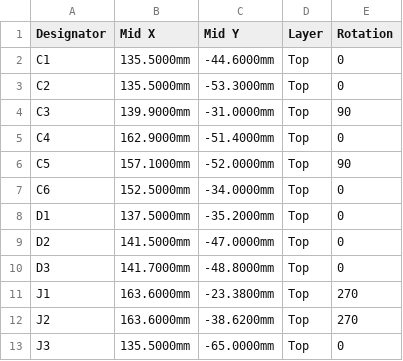
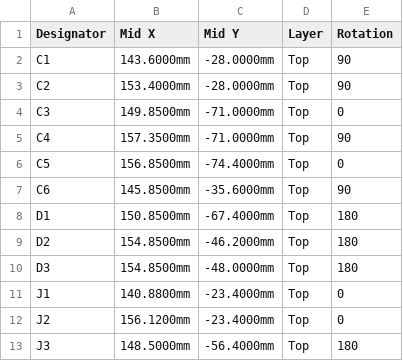
Before and after one commit to LukoPuko/x3utils-esp32, a CSV file: hardware/carrier/production/nextpcb/x3carrier-nextpcb-cpl.csv, drawn as a sheet; only a part is shown; the diff covers the shown part only.

```diff
--- a/hardware/carrier/production/nextpcb/x3carrier-nextpcb-cpl.csv
+++ b/hardware/carrier/production/nextpcb/x3carrier-nextpcb-cpl.csv
@@ -1,13 +1,13 @@
 Designator,Mid X,Mid Y,Layer,Rotation
-C1,135.5000mm,-44.6000mm,Top,0
-C2,135.5000mm,-53.3000mm,Top,0
-C3,139.9000mm,-31.0000mm,Top,90
-C4,162.9000mm,-51.4000mm,Top,0
-C5,157.1000mm,-52.0000mm,Top,90
-C6,152.5000mm,-34.0000mm,Top,0
-D1,137.5000mm,-35.2000mm,Top,0
-D2,141.5000mm,-47.0000mm,Top,0
-D3,141.7000mm,-48.8000mm,Top,0
-J1,163.6000mm,-23.3800mm,Top,270
-J2,163.6000mm,-38.6200mm,Top,270
-J3,135.5000mm,-65.0000mm,Top,0
+C1,143.6000mm,-28.0000mm,Top,90
+C2,153.4000mm,-28.0000mm,Top,90
+C3,149.8500mm,-71.0000mm,Top,0
+C4,157.3500mm,-71.0000mm,Top,90
+C5,156.8500mm,-74.4000mm,Top,0
+C6,145.8500mm,-35.6000mm,Top,90
+D1,150.8500mm,-67.4000mm,Top,180
+D2,154.8500mm,-46.2000mm,Top,180
+D3,154.8500mm,-48.0000mm,Top,180
+J1,140.8800mm,-23.4000mm,Top,0
+J2,156.1200mm,-23.4000mm,Top,0
+J3,148.5000mm,-56.4000mm,Top,180
```
Also changed, not shown: 1 added row and 44 edited cells elsewhere in this file, hardware/carrier/production/nextpcb/x3carrier-nextpcb-bom.csv, hardware/carrier/production/panel/x3carrier-panel-bom.csv, 43 other files.
